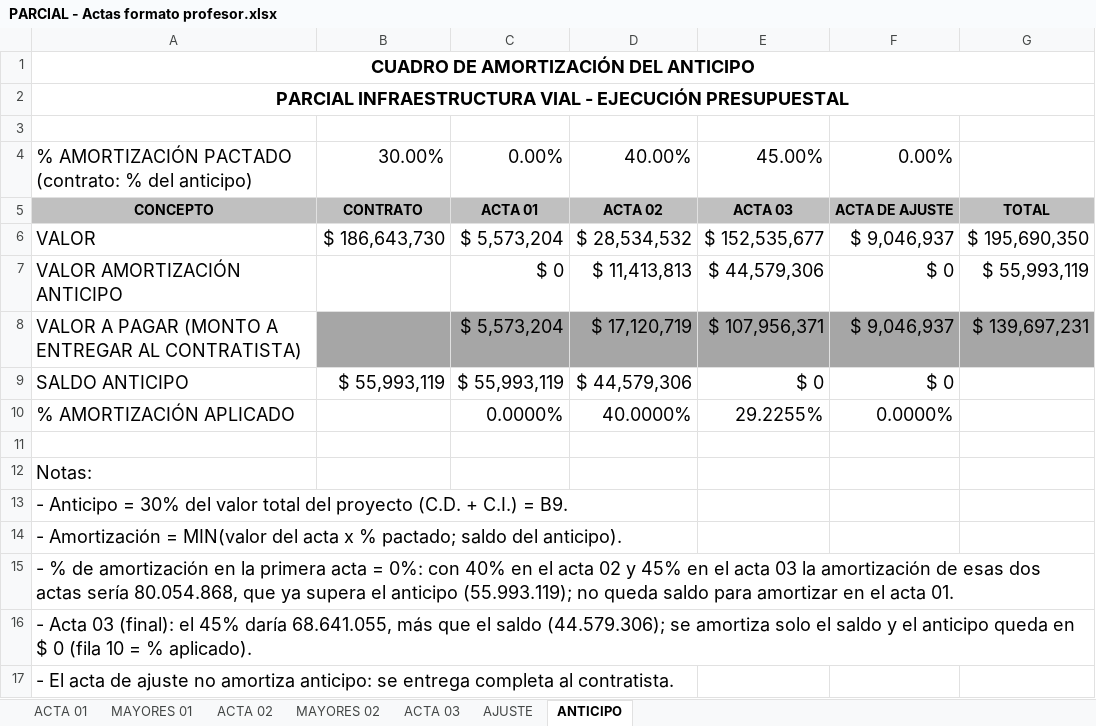
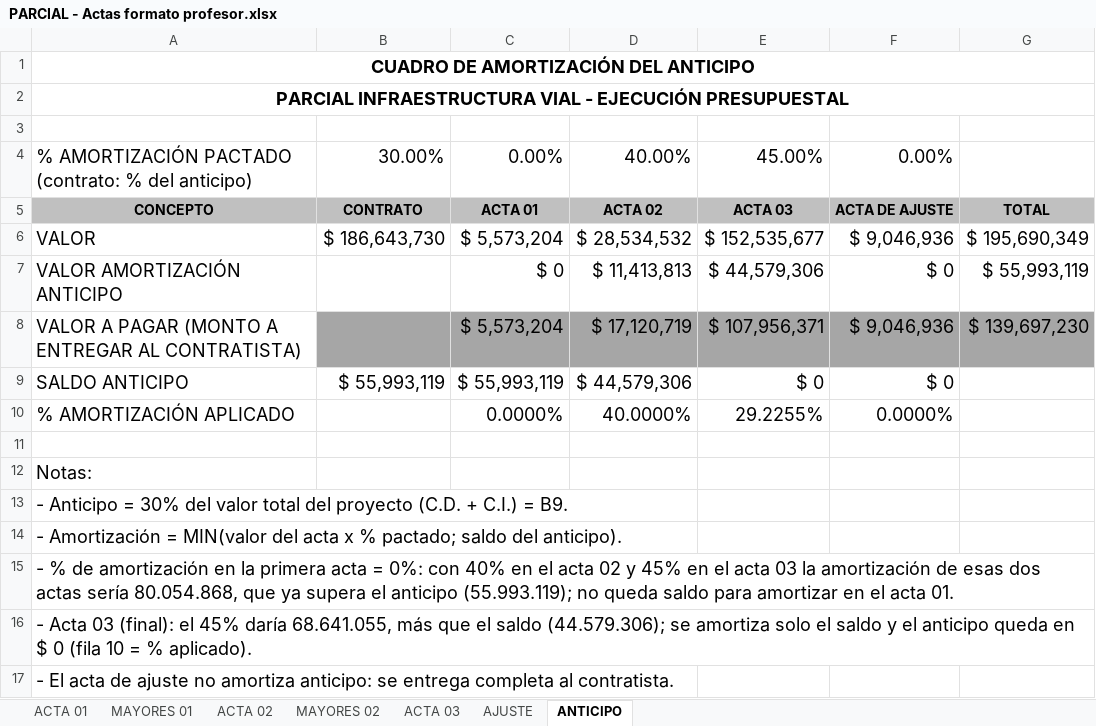
Before and after one commit to saospinap-bit/mi-sistema-de-vida, an Excel workbook: Proyectos/Parcial Infraestructura Vial/PARCIAL - Actas formato profesor.xlsx, sheet ANTICIPO, drawn as a sheet; values as stored, in another font and other column widths than the file's, no borders; the diff names each change by its address in the sheet, - before the commit and + after, or states it on an @@ line.

Commit message:
Parcial Infraestructura Vial: AIU desglosado (Administracion 15%, Imprevistos 10%, Utilidades 5%)
Se muestran las filas B, C y D del formato del profesor en todas las actas. Los valores de actas, balances y anticipo no cambian; el acta de ajuste queda en 9.046.936 por el redondeo de cada componente.

```diff
--- a/Proyectos/Parcial Infraestructura Vial/PARCIAL - Actas formato profesor.xlsx (sheet ANTICIPO)
+++ b/Proyectos/Parcial Infraestructura Vial/PARCIAL - Actas formato profesor.xlsx (sheet ANTICIPO)
-F6: $ 9,046,937
+F6: $ 9,046,936
-G6: $ 195,690,350
+G6: $ 195,690,349
-F8: $ 9,046,937
+F8: $ 9,046,936
-G8: $ 139,697,231
+G8: $ 139,697,230
```
Also changed, not shown: sheet ACTA 02, sheet ACTA 03, sheet AJUSTE, sheet ACTA 01, sheet MAYORES 01, sheet MAYORES 02, formulas that keep their value, hidden cells.
